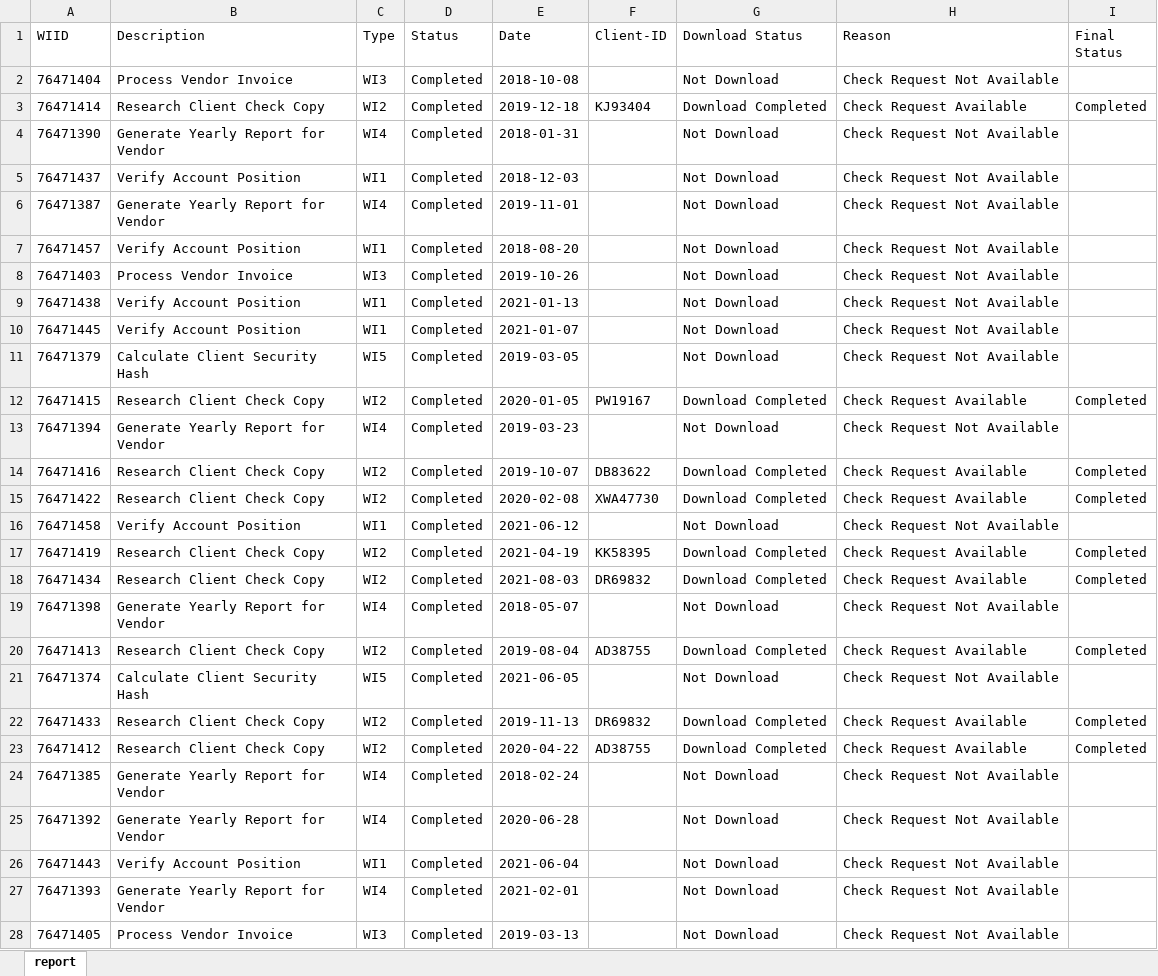
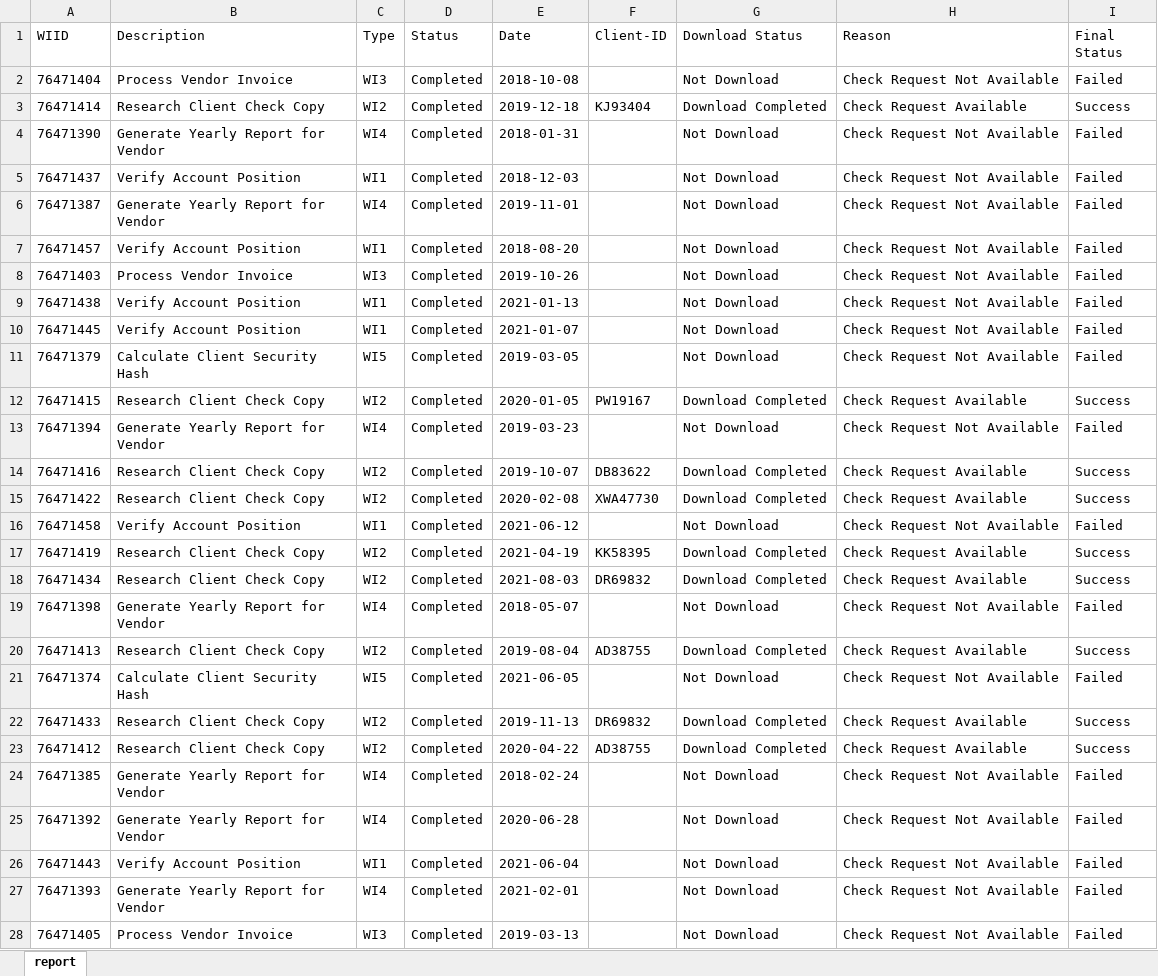
Before and after one commit to Anilkethu/Uipath, an Excel workbook: Data/Report.xlsx, sheet report, drawn as a sheet; only a part is shown; values as stored, in another font and other column widths than the file's, no borders; table styles not drawn; the diff covers the shown part only; the diff names each change by its address in the sheet, - before the commit and + after, or states it on an @@ line.

```diff
--- a/Data/Report.xlsx (sheet report)
+++ b/Data/Report.xlsx (sheet report)
-I2 (Final Status): (empty)
+I2 (Final Status): Failed
-I3 (Final Status): Completed
+I3 (Final Status): Success
-I4:I11 (Final Status): (empty)
+I4:I11 (Final Status): Failed
-I12 (Final Status): Completed
+I12 (Final Status): Success
-I13 (Final Status): (empty)
+I13 (Final Status): Failed
-I14:I15 (Final Status): Completed
+I14:I15 (Final Status): Success
-I16 (Final Status): (empty)
+I16 (Final Status): Failed
-I17:I18 (Final Status): Completed
+I17:I18 (Final Status): Success
-I19 (Final Status): (empty)
+I19 (Final Status): Failed
-I20 (Final Status): Completed
+I20 (Final Status): Success
-I21 (Final Status): (empty)
+I21 (Final Status): Failed
-I22:I23 (Final Status): Completed
+I22:I23 (Final Status): Success
-I24:I28 (Final Status): (empty)
+I24:I28 (Final Status): Failed
```
Also changed, not shown: 47 edited cells elsewhere in this sheet, 13 other files.
